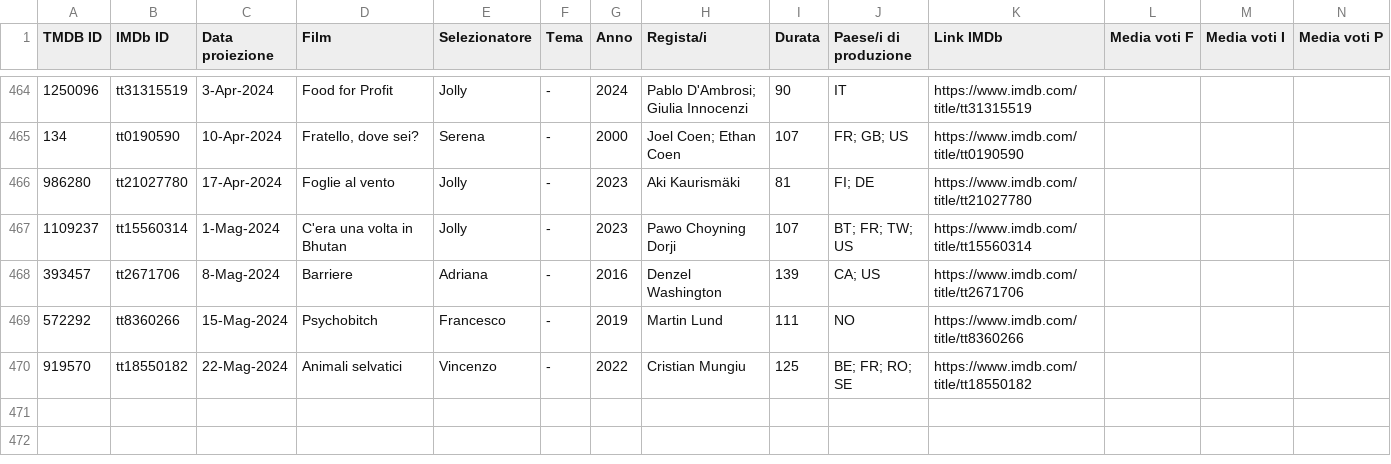
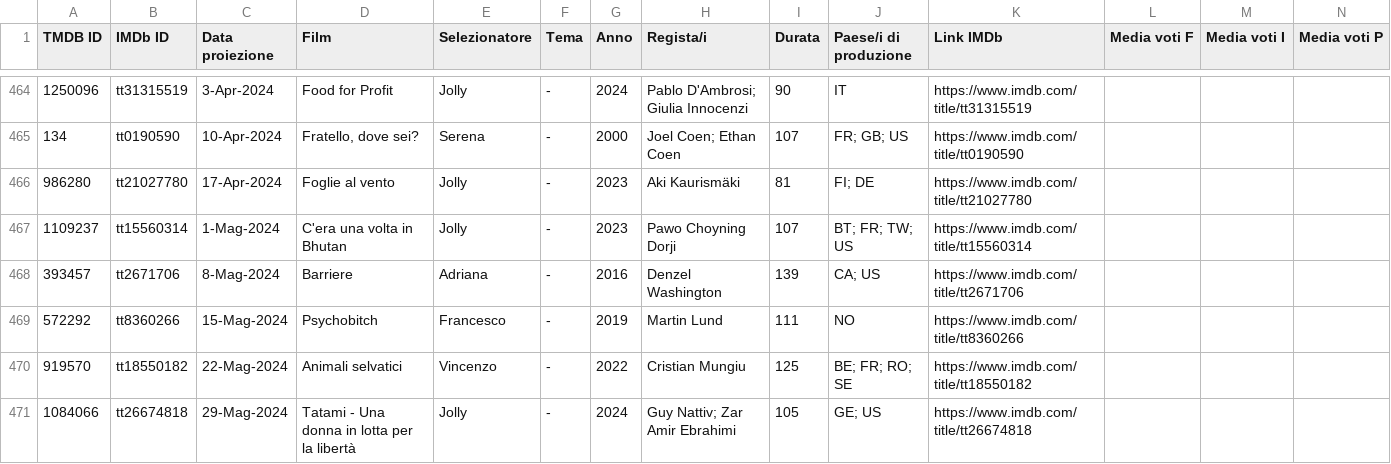
Before and after one commit to rassegnamoci/rassegnamoci.github.io, a CSV file: rawdata/movieslist.csv, drawn as a sheet; only a part is shown, gaps mark what is left out; rows hold the shown columns only; the diff names each change by its address in the sheet, - before the commit and + after, or states it on an @@ line.

Commit message:
Tatami

```diff
--- a/rawdata/movieslist.csv
+++ b/rawdata/movieslist.csv
+row 471: 1084066 | tt26674818 | 29-Mag-2024 | Tatami - Una donna in lotta per la libertà | Jolly | - | 2024 | Guy Nattiv; Zar Amir Ebrahimi | 105 | GE; US | https://www.imdb.com/title/tt26674818
```
Also changed, not shown: 3 other files.
